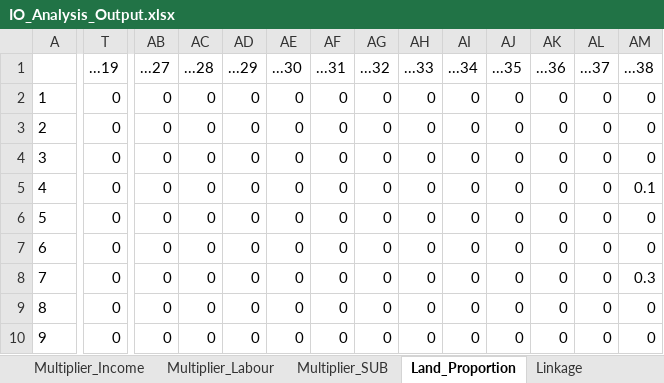
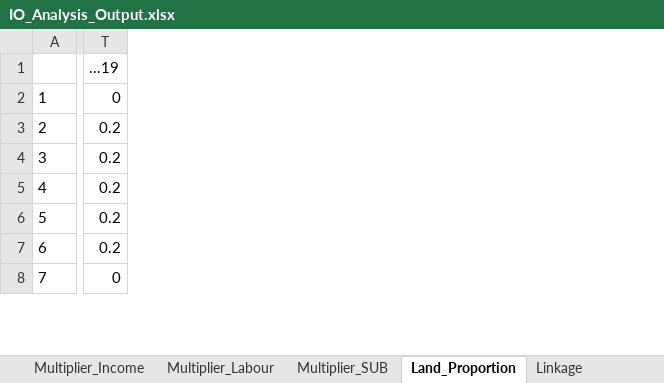
Before and after one commit to icraf-indonesia/TARegEco, an Excel workbook: inst/extdata/output/IO_Analysis_Output.xlsx, sheet Land_Proportion, drawn as a sheet; only a part is shown, gaps mark what is left out; values as stored, in another font and other column widths than the file's, no borders; removed rows and columns are numbered as before the commit, all else as after; rows hold the shown columns only; the diff covers the shown part only; the diff names each change by its address in the sheet, - before the commit and + after, or states it on an @@ line.

```diff
--- a/inst/extdata/output/IO_Analysis_Output.xlsx (sheet Land_Proportion)
+++ b/inst/extdata/output/IO_Analysis_Output.xlsx (sheet Land_Proportion)
-column AB (...27), rows 2-7: all 0; row 10: 0
-column AC (...28), rows 2-7: all 0; row 10: 0
-column AD (...29), rows 2-7: all 0; row 10: 0
-column AE (...30), rows 2-7: all 0; row 10: 0
-column AF (...31), rows 2-7: all 0; row 10: 0
-column AG (...32), rows 2-7: all 0; row 10: 0
-column AH (...33), rows 2-7: all 0; row 10: 0
-column AI (...34), rows 2-7: all 0; row 10: 0
-column AJ (...35), rows 2-7: all 0; row 10: 0
-column AK (...36), rows 2-7: all 0; row 10: 0
-column AL (...37), rows 2-7: all 0; row 10: 0
-column AM (...38), rows 2-7: 0 | 0 | 0 | 0.1 | 0 | 0; row 10: 0
-T3:T7 (...19): 0
+T3:T7 (...19): 0.2
-row 8: 7 | 0 | 0 | 0 | 0 | 0 | 0 | 0 | 0 | 0 | 0 | 0 | 0 | 0.3
-row 9: 8 | 0 | 0 | 0 | 0 | 0 | 0 | 0 | 0 | 0 | 0 | 0 | 0 | 0
@@ column A renumbered between rows 8 and 59 @@
```
Also changed, not shown: 13 added rows, 6 removed rows, 35 removed columns and 79 edited cells elsewhere in this sheet, sheet Full_IO_Table, sheet Leontief_Matrix, sheet Linkage, sheet GDP, sheet Balance_Detail, sheet Multiplier_Labour, 5 more sheets, 15 other files.
